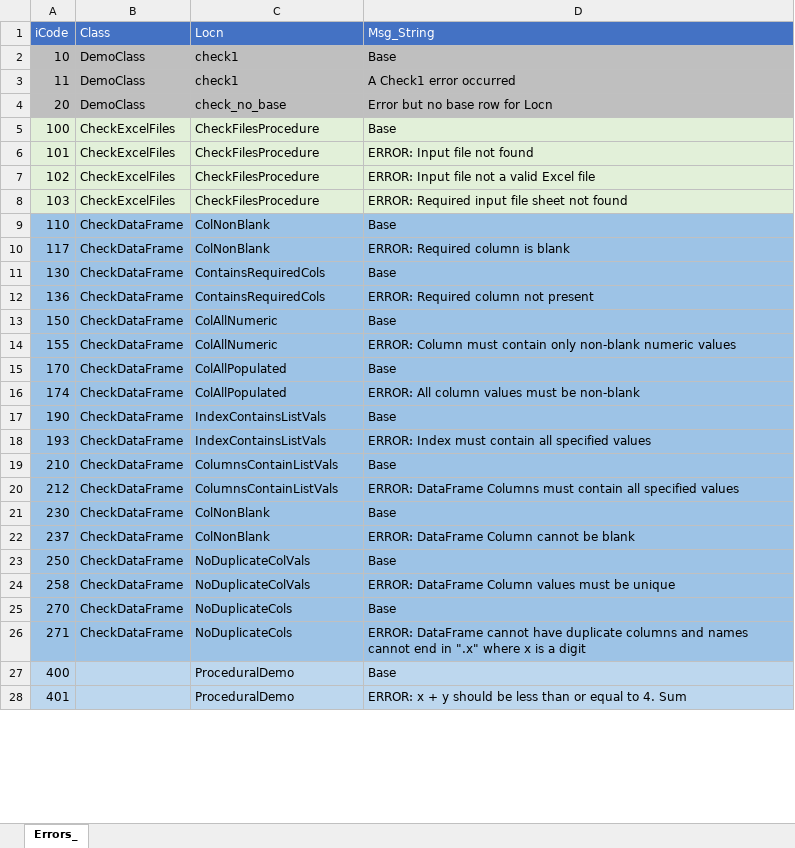
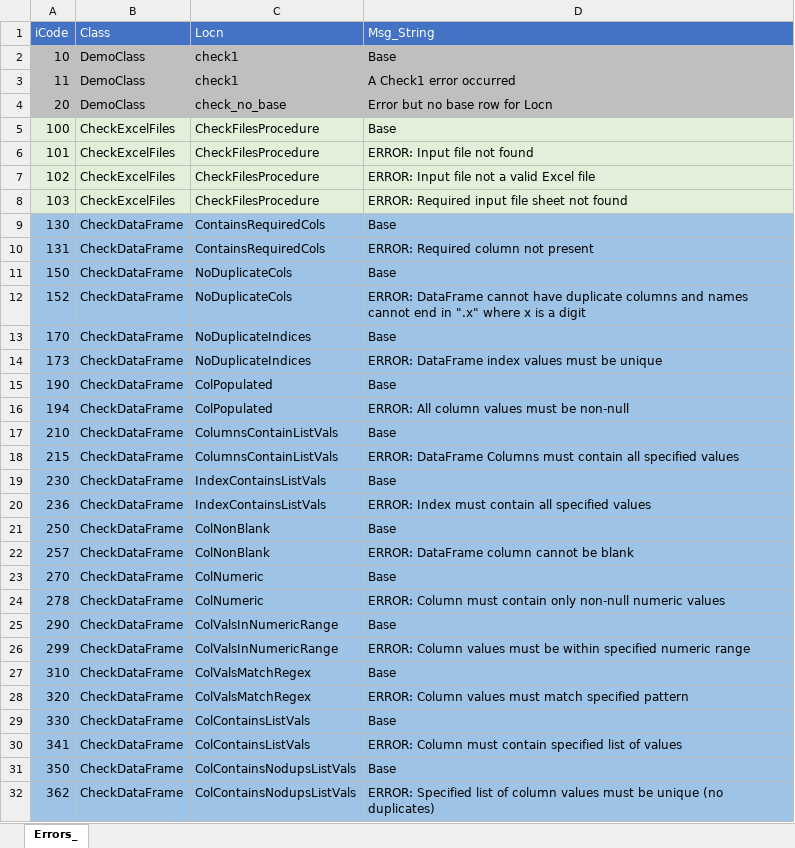
Before and after one commit to jlandgre/Python_ErrorHandling, an Excel workbook: libs/ErrorCodes.xlsx, sheet Errors_, drawn as a sheet; only a part is shown; values as stored, in another font and other column widths than the file's, no borders; removed rows and columns are numbered as before the commit, all else as after; the diff covers the shown part only; the diff names each change by its address in the sheet, - before the commit and + after, or states it on an @@ line.

```diff
--- a/libs/ErrorCodes.xlsx (sheet Errors_)
+++ b/libs/ErrorCodes.xlsx (sheet Errors_)
-row 9: 110 | CheckDataFrame | ColNonBlank | Base
-row 10: 117 | CheckDataFrame | ColNonBlank | ERROR: Required column is blank
-A10 (iCode): 136
+A10 (iCode): 131
-C11 (Locn): ColAllNumeric
+C11 (Locn): NoDuplicateCols
-row 14: 155 | CheckDataFrame | ColAllNumeric | ERROR: Column must contain only non-blank numeric values
+row 12: 152 | CheckDataFrame | NoDuplicateCols | ERROR: DataFrame cannot have duplicate columns and names cannot end in ".x" where x is a digit
-C13 (Locn): ColAllPopulated
+C13 (Locn): NoDuplicateIndices
-row 16: 174 | CheckDataFrame | ColAllPopulated | ERROR: All column values must be non-blank
+row 14: 173 | CheckDataFrame | NoDuplicateIndices | ERROR: DataFrame index values must be unique
-C15 (Locn): IndexContainsListVals
+C15 (Locn): ColPopulated
-row 18: 193 | CheckDataFrame | IndexContainsListVals | ERROR: Index must contain all specified values
+row 16: 194 | CheckDataFrame | ColPopulated | ERROR: All column values must be non-null
-A18 (iCode): 212
+A18 (iCode): 215
-C19 (Locn): ColNonBlank
+C19 (Locn): IndexContainsListVals
-row 22: 237 | CheckDataFrame | ColNonBlank | ERROR: DataFrame Column cannot be blank
+row 20: 236 | CheckDataFrame | IndexContainsListVals | ERROR: Index must contain all specified values
-C21 (Locn): NoDuplicateColVals
+C21 (Locn): ColNonBlank
-row 24: 258 | CheckDataFrame | NoDuplicateColVals | ERROR: DataFrame Column values must be unique
+row 22: 257 | CheckDataFrame | ColNonBlank | ERROR: DataFrame column cannot be blank
-C23 (Locn): NoDuplicateCols
+C23 (Locn): ColNumeric
-row 26: 271 | CheckDataFrame | NoDuplicateCols | ERROR: DataFrame cannot have duplicate columns and names cannot end in ".x" where x is a digit
-row 27: 400 |  | ProceduralDemo | Base
-row 28: 401 |  | ProceduralDemo | ERROR: x + y should be less than or equal to 4. Sum
+row 24: 278 | CheckDataFrame | ColNumeric | ERROR: Column must contain only non-null numeric values
+row 25: 290 | CheckDataFrame | ColValsInNumericRange | Base
+row 26: 299 | CheckDataFrame | ColValsInNumericRange | ERROR: Column values must be within specified numeric range
+row 27: 310 | CheckDataFrame | ColValsMatchRegex | Base
+row 28: 320 | CheckDataFrame | ColValsMatchRegex | ERROR: Column values must match specified pattern
+row 29: 330 | CheckDataFrame | ColContainsListVals | Base
+row 30: 341 | CheckDataFrame | ColContainsListVals | ERROR: Column must contain specified list of values
+row 31: 350 | CheckDataFrame | ColContainsNodupsListVals | Base
+row 32: 362 | CheckDataFrame | ColContainsNodupsListVals | ERROR: Specified list of column values must be unique (no duplicates)
```
Also changed, not shown: 34 added rows, 7 edited cells and cell formats elsewhere in this sheet, ErrorCodes.xlsx, 5 other files.
